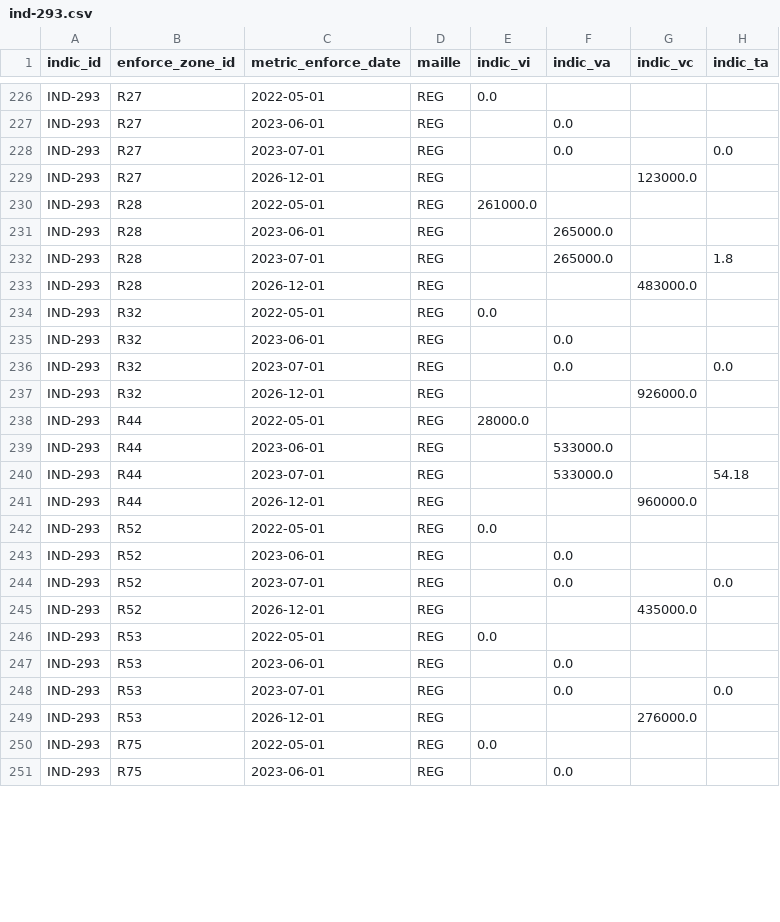
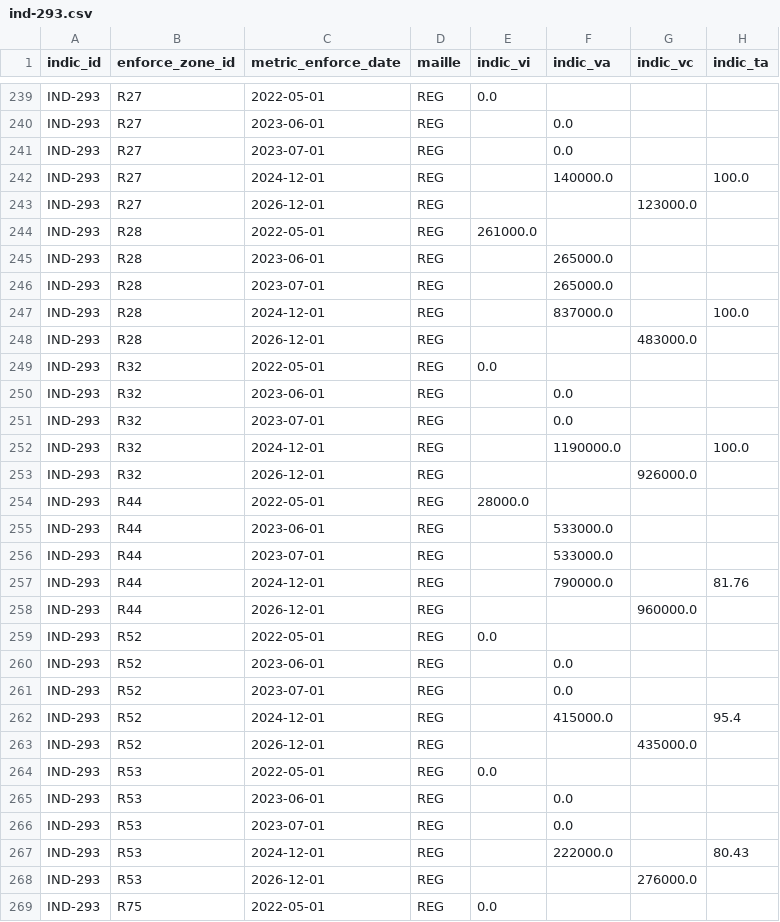
Before and after one commit to DITP-pilotage/barometre-resultats, a CSV file: data/ind-293.csv, drawn as a sheet; only a part is shown, gaps mark what is left out; the shorter side is filled out with more unchanged rows; the diff covers the shown part only.

Commit message:
data::28-01-2025

```diff
--- a/data/ind-293.csv
+++ b/data/ind-293.csv
@@ -227,3 +240,4 @@ IND-293,R27,2022-05-01,REG,0.0,,,
 IND-293,R27,2023-06-01,REG,,0.0,,
-IND-293,R27,2023-07-01,REG,,0.0,,0.0
+IND-293,R27,2023-07-01,REG,,0.0,,
+IND-293,R27,2024-12-01,REG,,140000.0,,100.0
 IND-293,R27,2026-12-01,REG,,,123000.0,
@@ -231,3 +245,4 @@ IND-293,R28,2022-05-01,REG,261000.0,,,
 IND-293,R28,2023-06-01,REG,,265000.0,,
-IND-293,R28,2023-07-01,REG,,265000.0,,1.8
+IND-293,R28,2023-07-01,REG,,265000.0,,
+IND-293,R28,2024-12-01,REG,,837000.0,,100.0
 IND-293,R28,2026-12-01,REG,,,483000.0,
@@ -235,3 +250,4 @@ IND-293,R32,2022-05-01,REG,0.0,,,
 IND-293,R32,2023-06-01,REG,,0.0,,
-IND-293,R32,2023-07-01,REG,,0.0,,0.0
+IND-293,R32,2023-07-01,REG,,0.0,,
+IND-293,R32,2024-12-01,REG,,1190000.0,,100.0
 IND-293,R32,2026-12-01,REG,,,926000.0,
@@ -239,3 +255,4 @@ IND-293,R44,2022-05-01,REG,28000.0,,,
 IND-293,R44,2023-06-01,REG,,533000.0,,
-IND-293,R44,2023-07-01,REG,,533000.0,,54.18
+IND-293,R44,2023-07-01,REG,,533000.0,,
+IND-293,R44,2024-12-01,REG,,790000.0,,81.76
 IND-293,R44,2026-12-01,REG,,,960000.0,
@@ -243,3 +260,4 @@ IND-293,R52,2022-05-01,REG,0.0,,,
 IND-293,R52,2023-06-01,REG,,0.0,,
-IND-293,R52,2023-07-01,REG,,0.0,,0.0
+IND-293,R52,2023-07-01,REG,,0.0,,
+IND-293,R52,2024-12-01,REG,,415000.0,,95.4
 IND-293,R52,2026-12-01,REG,,,435000.0,
@@ -247,3 +265,4 @@ IND-293,R53,2022-05-01,REG,0.0,,,
 IND-293,R53,2023-06-01,REG,,0.0,,
-IND-293,R53,2023-07-01,REG,,0.0,,0.0
+IND-293,R53,2023-07-01,REG,,0.0,,
+IND-293,R53,2024-12-01,REG,,222000.0,,80.43
 IND-293,R53,2026-12-01,REG,,,276000.0,
```
Also changed, not shown: 15 added rows and 27 edited cells elsewhere in this file, data/ind-302.csv, data/ind-449.csv, 1 other file.
